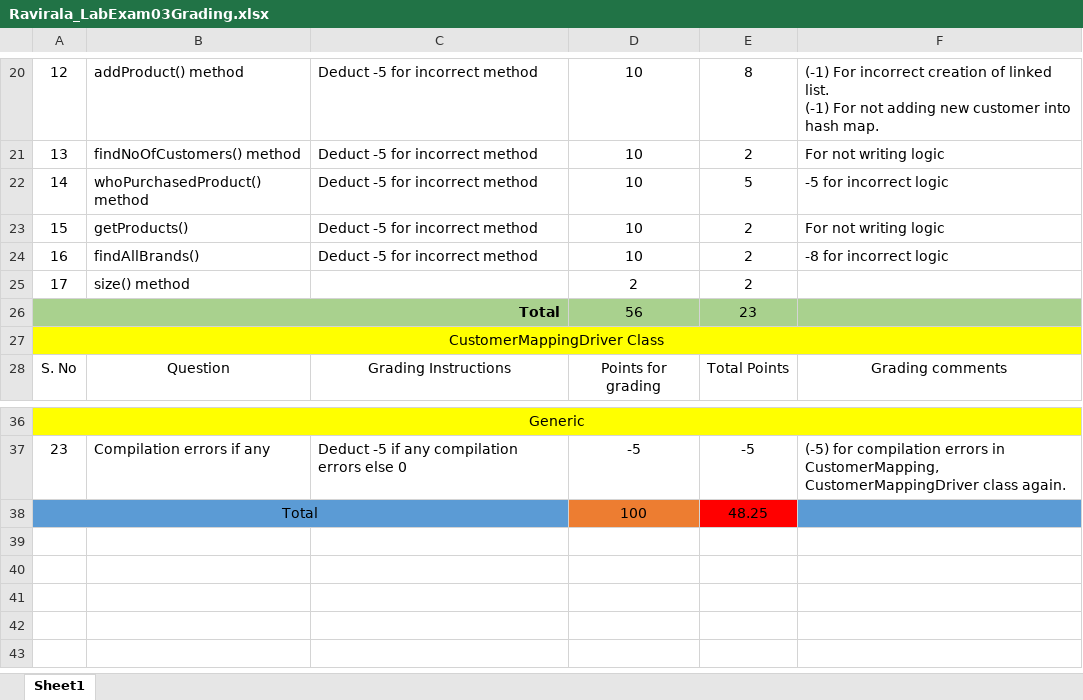
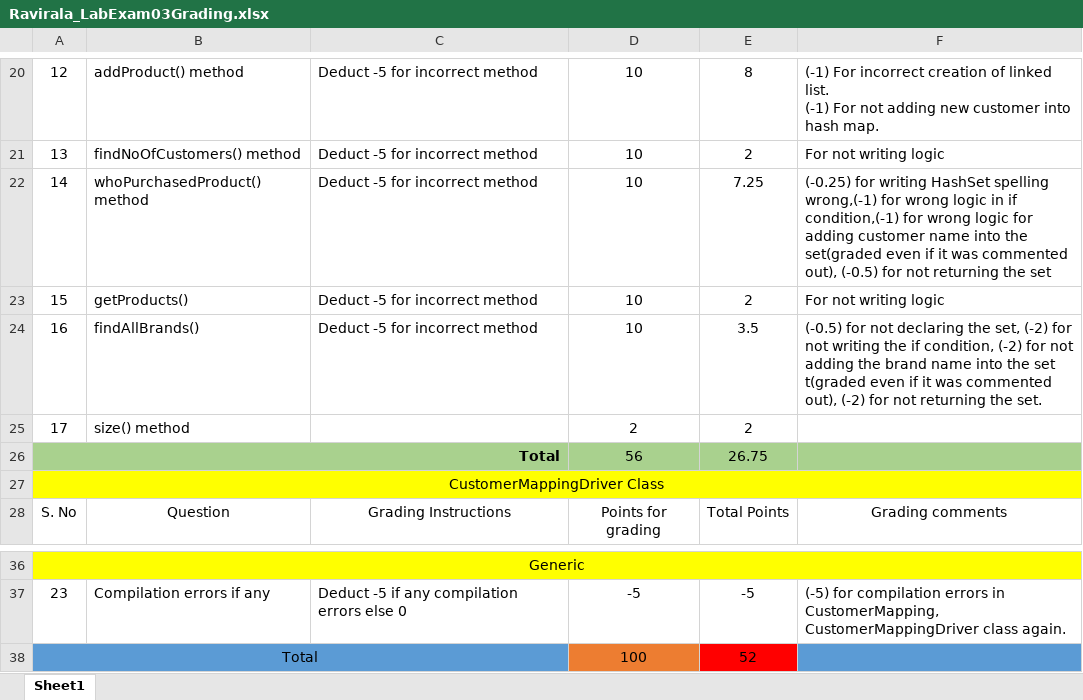
Before and after one commit to vennela-cheekoti/LabExam3Rubrics, an Excel workbook: Ravirala_LabExam03Grading.xlsx, sheet Sheet1, drawn as a sheet; only a part is shown, gaps mark what is left out; values as stored, in another font and other column widths than the file's, no borders; table styles not drawn; the diff names each change by its address in the sheet, - before the commit and + after, or states it on an @@ line.

Commit message:
abc

```diff
--- a/Ravirala_LabExam03Grading.xlsx (sheet Sheet1)
+++ b/Ravirala_LabExam03Grading.xlsx (sheet Sheet1)
-E22: 5
+E22: 7.25
-F22: -5 for incorrect logic
+F22: (-0.25) for writing HashSet spelling wrong,(-1) for wrong logic in if condition,(-1) for wrong logic for adding customer name into the set(graded even if it was commented out), (-0.5) for not returning the set
-E24: 2
+E24: 3.5
-F24: -8 for incorrect logic
+F24: (-0.5) for not declaring the set, (-2) for not writing the if condition, (-2) for not adding the brand name into the set t(graded even if it was commented out), (-2) for not returning the set.
-E26: 23
+E26: 26.75
-E38: 48.25
+E38: 52
```
